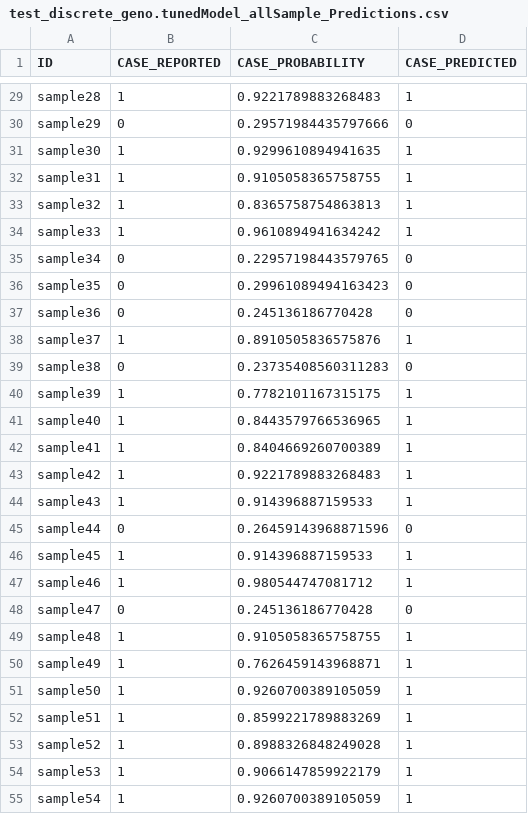
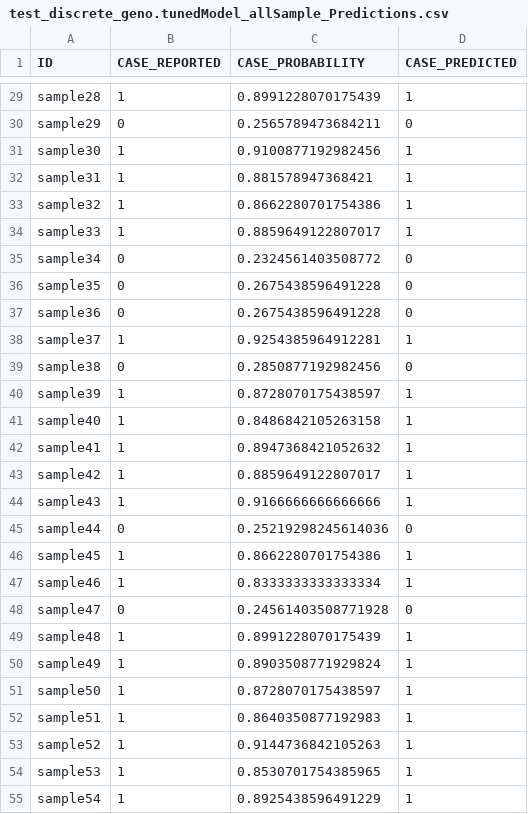
Before and after one commit to GenoML/genoml2, a CSV file: outputs/test_discrete_geno.tunedModel_allSample_Predictions.csv, drawn as a sheet; only a part is shown, gaps mark what is left out; the diff covers the shown part only; the diff names each change by its address in the sheet, - before the commit and + after, or states it on an @@ line.

```diff
--- a/outputs/test_discrete_geno.tunedModel_allSample_Predictions.csv
+++ b/outputs/test_discrete_geno.tunedModel_allSample_Predictions.csv
-C29 (CASE_PROBABILITY): 0.9221789883268483
+C29 (CASE_PROBABILITY): 0.8991228070175439
-C30 (CASE_PROBABILITY): 0.29571984435797666
+C30 (CASE_PROBABILITY): 0.2565789473684211
-C31 (CASE_PROBABILITY): 0.9299610894941635
+C31 (CASE_PROBABILITY): 0.9100877192982456
-C32 (CASE_PROBABILITY): 0.9105058365758755
+C32 (CASE_PROBABILITY): 0.881578947368421
-C33 (CASE_PROBABILITY): 0.8365758754863813
+C33 (CASE_PROBABILITY): 0.8662280701754386
-C34 (CASE_PROBABILITY): 0.9610894941634242
+C34 (CASE_PROBABILITY): 0.8859649122807017
-C35 (CASE_PROBABILITY): 0.22957198443579765
+C35 (CASE_PROBABILITY): 0.2324561403508772
-C36 (CASE_PROBABILITY): 0.29961089494163423
+C36 (CASE_PROBABILITY): 0.2675438596491228
-C37 (CASE_PROBABILITY): 0.245136186770428
+C37 (CASE_PROBABILITY): 0.2675438596491228
-C38 (CASE_PROBABILITY): 0.8910505836575876
+C38 (CASE_PROBABILITY): 0.9254385964912281
-C39 (CASE_PROBABILITY): 0.23735408560311283
+C39 (CASE_PROBABILITY): 0.2850877192982456
-C40 (CASE_PROBABILITY): 0.7782101167315175
+C40 (CASE_PROBABILITY): 0.8728070175438597
-C41 (CASE_PROBABILITY): 0.8443579766536965
+C41 (CASE_PROBABILITY): 0.8486842105263158
-C42 (CASE_PROBABILITY): 0.8404669260700389
+C42 (CASE_PROBABILITY): 0.8947368421052632
-C43 (CASE_PROBABILITY): 0.9221789883268483
+C43 (CASE_PROBABILITY): 0.8859649122807017
-C44 (CASE_PROBABILITY): 0.914396887159533
+C44 (CASE_PROBABILITY): 0.9166666666666666
-C45 (CASE_PROBABILITY): 0.26459143968871596
+C45 (CASE_PROBABILITY): 0.25219298245614036
-C46 (CASE_PROBABILITY): 0.914396887159533
+C46 (CASE_PROBABILITY): 0.8662280701754386
-C47 (CASE_PROBABILITY): 0.980544747081712
+C47 (CASE_PROBABILITY): 0.8333333333333334
-C48 (CASE_PROBABILITY): 0.245136186770428
+C48 (CASE_PROBABILITY): 0.24561403508771928
-C49 (CASE_PROBABILITY): 0.9105058365758755
+C49 (CASE_PROBABILITY): 0.8991228070175439
-C50 (CASE_PROBABILITY): 0.7626459143968871
+C50 (CASE_PROBABILITY): 0.8903508771929824
-C51 (CASE_PROBABILITY): 0.9260700389105059
+C51 (CASE_PROBABILITY): 0.8728070175438597
-C52 (CASE_PROBABILITY): 0.8599221789883269
+C52 (CASE_PROBABILITY): 0.8640350877192983
-C53 (CASE_PROBABILITY): 0.8988326848249028
+C53 (CASE_PROBABILITY): 0.9144736842105263
-C54 (CASE_PROBABILITY): 0.9066147859922179
+C54 (CASE_PROBABILITY): 0.8530701754385965
-C55 (CASE_PROBABILITY): 0.9260700389105059
+C55 (CASE_PROBABILITY): 0.8925438596491229
```
Also changed, not shown: 73 edited cells elsewhere in this file, outputs/test_continuous_geno.training_withheldSamples_performanceMetrics.csv, outputs/test_continuous_geno.tunedModel_allSample_Predictions.csv, 20 other files.
